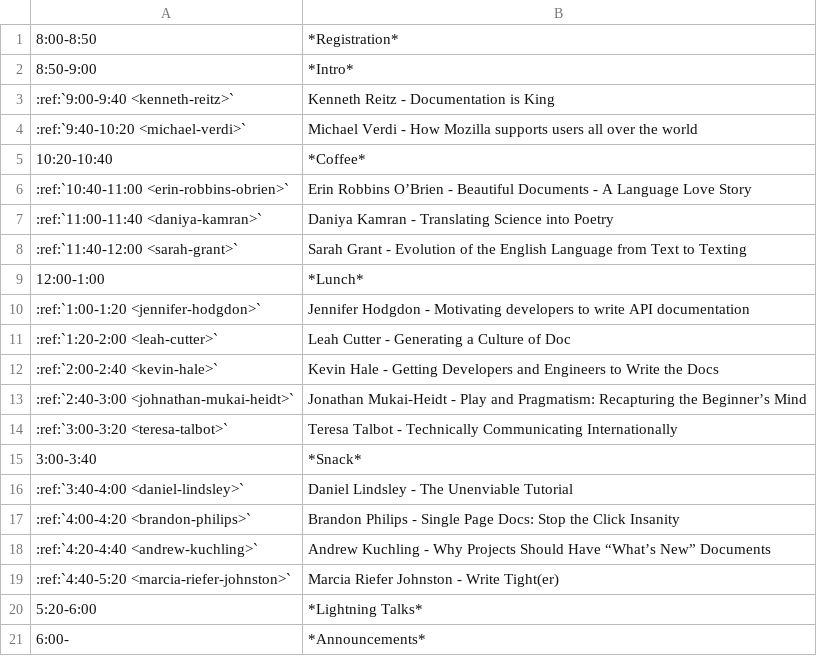
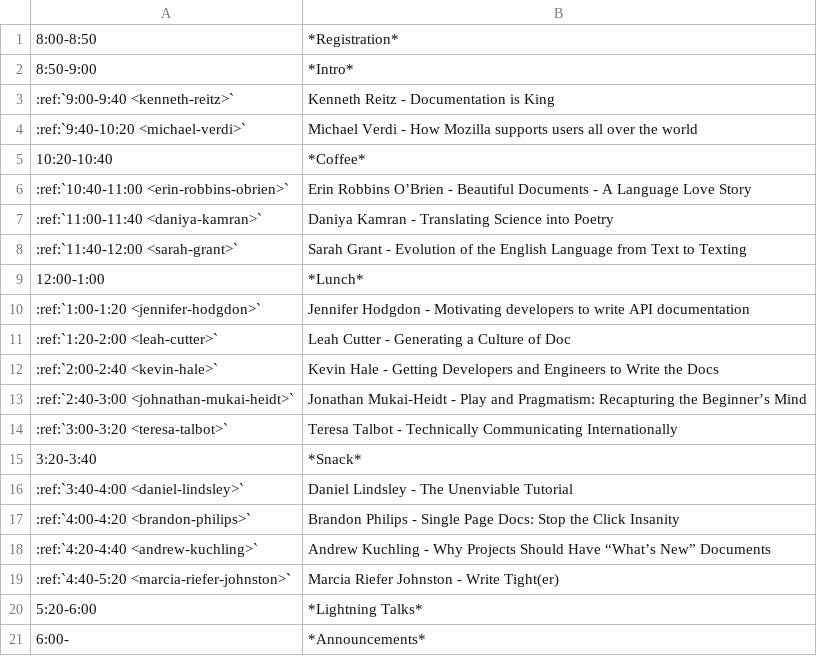
Before and after one commit to writethedocs/www, a CSV file: docs/_data/day1.csv, drawn as a sheet.

```diff
--- a/docs/_data/day1.csv
+++ b/docs/_data/day1.csv
@@ -14,3 +14,3 @@
 :ref:`3:00-3:20 <teresa-talbot>`,Teresa Talbot - Technically Communicating Internationally
-3:00-3:40, *Snack*
+3:20-3:40, *Snack*
 :ref:`3:40-4:00 <daniel-lindsley>`,Daniel Lindsley - The Unenviable Tutorial
```
Also changed, not shown: docs/_data/day2.csv.
